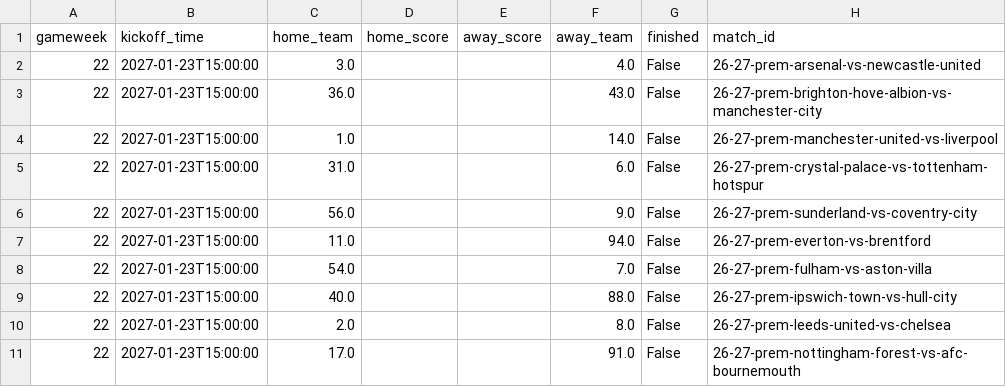
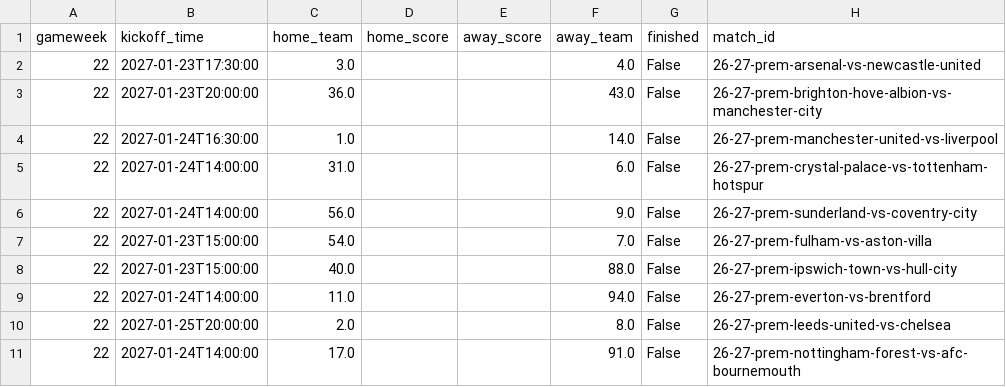
Before and after one commit to jayamin28/epl-10000-times, a CSV file: data/current/fei_2026-27/pl_matches_gw22.csv, drawn as a sheet.

```diff
--- a/data/current/fei_2026-27/pl_matches_gw22.csv
+++ b/data/current/fei_2026-27/pl_matches_gw22.csv
@@ -1,11 +1,11 @@
 gameweek,kickoff_time,home_team,home_score,away_score,away_team,finished,match_id
-22,2027-01-23T15:00:00,3.0,,,4.0,False,26-27-prem-arsenal-vs-newcastle-united
-22,2027-01-23T15:00:00,36.0,,,43.0,False,26-27-prem-brighton-hove-albion-vs-manchester-city
-22,2027-01-23T15:00:00,1.0,,,14.0,False,26-27-prem-manchester-united-vs-liverpool
-22,2027-01-23T15:00:00,31.0,,,6.0,False,26-27-prem-crystal-palace-vs-tottenham-hotspur
-22,2027-01-23T15:00:00,56.0,,,9.0,False,26-27-prem-sunderland-vs-coventry-city
-22,2027-01-23T15:00:00,11.0,,,94.0,False,26-27-prem-everton-vs-brentford
+22,2027-01-23T17:30:00,3.0,,,4.0,False,26-27-prem-arsenal-vs-newcastle-united
+22,2027-01-23T20:00:00,36.0,,,43.0,False,26-27-prem-brighton-hove-albion-vs-manchester-city
+22,2027-01-24T16:30:00,1.0,,,14.0,False,26-27-prem-manchester-united-vs-liverpool
+22,2027-01-24T14:00:00,31.0,,,6.0,False,26-27-prem-crystal-palace-vs-tottenham-hotspur
+22,2027-01-24T14:00:00,56.0,,,9.0,False,26-27-prem-sunderland-vs-coventry-city
 22,2027-01-23T15:00:00,54.0,,,7.0,False,26-27-prem-fulham-vs-aston-villa
 22,2027-01-23T15:00:00,40.0,,,88.0,False,26-27-prem-ipswich-town-vs-hull-city
-22,2027-01-23T15:00:00,2.0,,,8.0,False,26-27-prem-leeds-united-vs-chelsea
-22,2027-01-23T15:00:00,17.0,,,91.0,False,26-27-prem-nottingham-forest-vs-afc-bournemouth
+22,2027-01-24T14:00:00,11.0,,,94.0,False,26-27-prem-everton-vs-brentford
+22,2027-01-25T20:00:00,2.0,,,8.0,False,26-27-prem-leeds-united-vs-chelsea
+22,2027-01-24T14:00:00,17.0,,,91.0,False,26-27-prem-nottingham-forest-vs-afc-bournemouth
```
Also changed, not shown: data/current/fei_2026-27/pl_matches_gw21.csv, data/current/fei_2026-27/pl_matches_gw23.csv, 10 other files.
